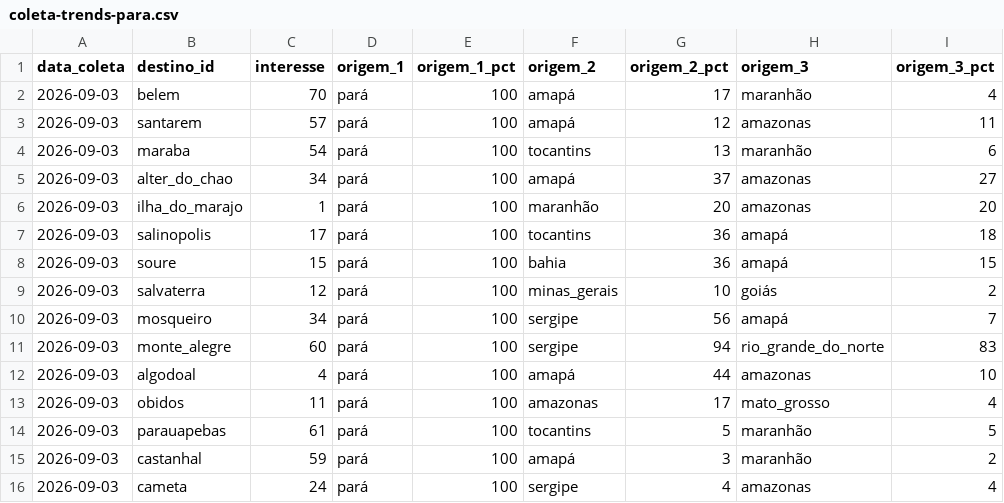
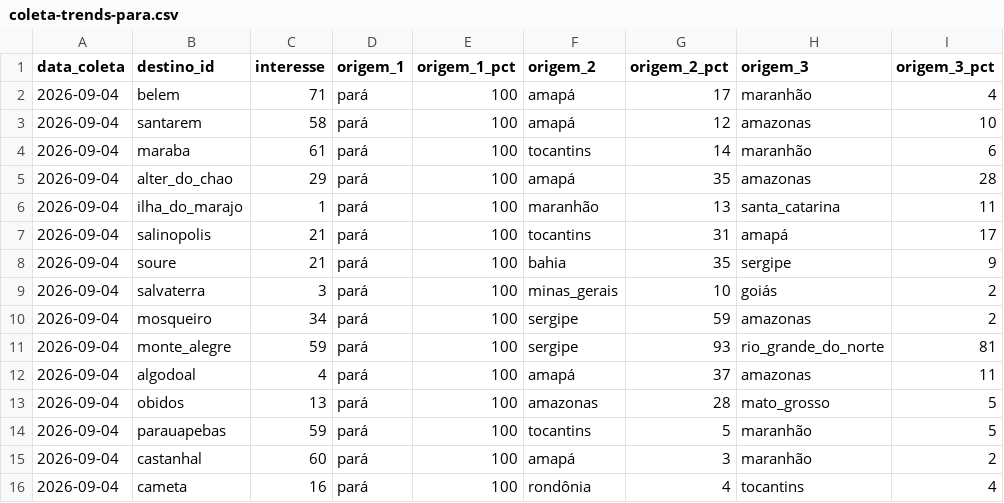
Before and after one commit to LIEZIOABR/pulse-amazonia, a CSV file: coleta-trends-para.csv, drawn as a sheet.

```diff
--- a/coleta-trends-para.csv
+++ b/coleta-trends-para.csv
@@ -1,16 +1,16 @@
 data_coleta,destino_id,interesse,origem_1,origem_1_pct,origem_2,origem_2_pct,origem_3,origem_3_pct
-2026-09-03,belem,70,pará,100,amapá,17,maranhão,4
-2026-09-03,santarem,57,pará,100,amapá,12,amazonas,11
-2026-09-03,maraba,54,pará,100,tocantins,13,maranhão,6
-2026-09-03,alter_do_chao,34,pará,100,amapá,37,amazonas,27
-2026-09-03,ilha_do_marajo,1,pará,100,maranhão,20,amazonas,20
-2026-09-03,salinopolis,17,pará,100,tocantins,36,amapá,18
-2026-09-03,soure,15,pará,100,bahia,36,amapá,15
-2026-09-03,salvaterra,12,pará,100,minas_gerais,10,goiás,2
-2026-09-03,mosqueiro,34,pará,100,sergipe,56,amapá,7
-2026-09-03,monte_alegre,60,pará,100,sergipe,94,rio_grande_do_norte,83
-2026-09-03,algodoal,4,pará,100,amapá,44,amazonas,10
-2026-09-03,obidos,11,pará,100,amazonas,17,mato_grosso,4
-2026-09-03,parauapebas,61,pará,100,tocantins,5,maranhão,5
-2026-09-03,castanhal,59,pará,100,amapá,3,maranhão,2
-2026-09-03,cameta,24,pará,100,sergipe,4,amazonas,4
+2026-09-04,belem,71,pará,100,amapá,17,maranhão,4
+2026-09-04,santarem,58,pará,100,amapá,12,amazonas,10
+2026-09-04,maraba,61,pará,100,tocantins,14,maranhão,6
+2026-09-04,alter_do_chao,29,pará,100,amapá,35,amazonas,28
+2026-09-04,ilha_do_marajo,1,pará,100,maranhão,13,santa_catarina,11
+2026-09-04,salinopolis,21,pará,100,tocantins,31,amapá,17
+2026-09-04,soure,21,pará,100,bahia,35,sergipe,9
+2026-09-04,salvaterra,3,pará,100,minas_gerais,10,goiás,2
+2026-09-04,mosqueiro,34,pará,100,sergipe,59,amazonas,2
+2026-09-04,monte_alegre,59,pará,100,sergipe,93,rio_grande_do_norte,81
+2026-09-04,algodoal,4,pará,100,amapá,37,amazonas,11
+2026-09-04,obidos,13,pará,100,amazonas,28,mato_grosso,5
+2026-09-04,parauapebas,59,pará,100,tocantins,5,maranhão,5
+2026-09-04,castanhal,60,pará,100,amapá,3,maranhão,2
+2026-09-04,cameta,16,pará,100,rondônia,4,tocantins,4
```
Also changed, not shown: coleta-concorrentes-nacionais.csv.
